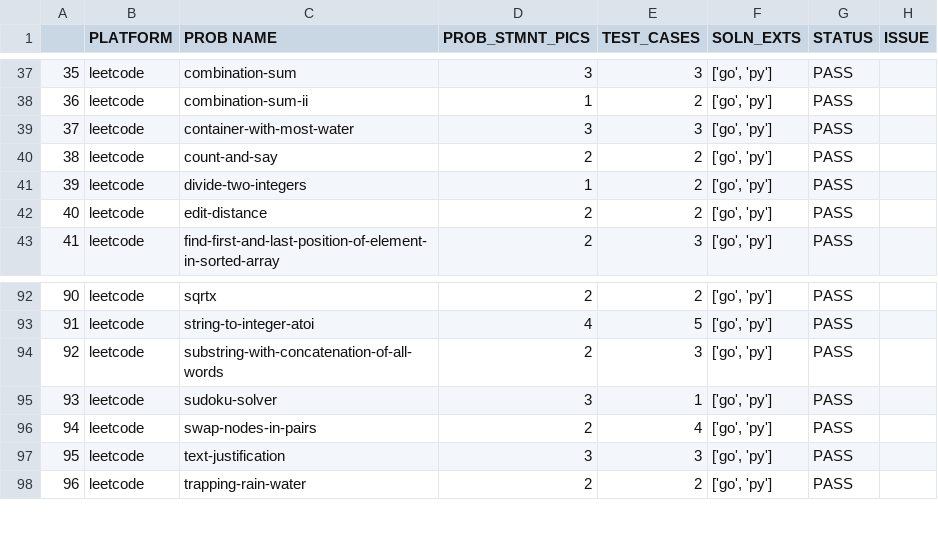
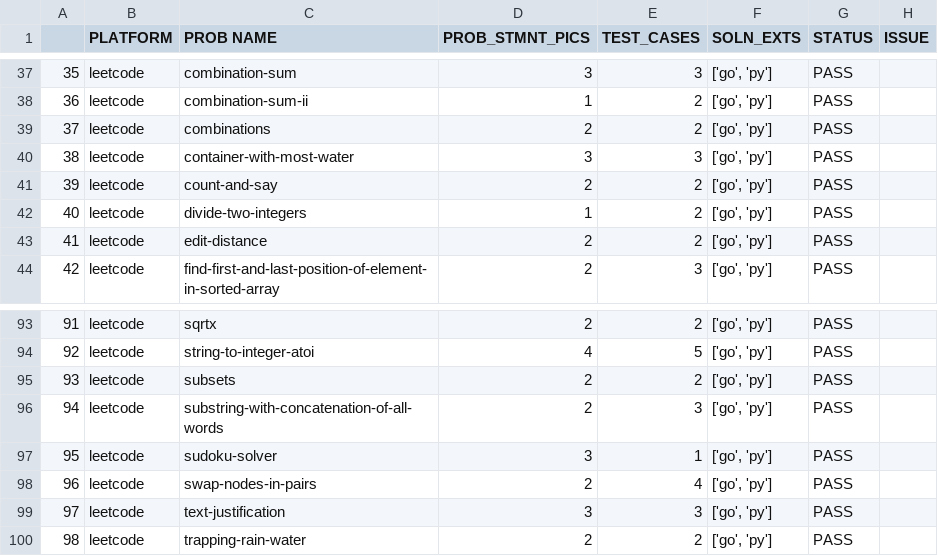
Before and after one commit to rrkas/dsa-practice-2026, a CSV file: status.csv, drawn as a sheet; only a part is shown, gaps mark what is left out; addresses are those after the commit; the diff names each change by its address in the sheet, - before the commit and + after, or states it on an @@ line.

```diff
--- a/status.csv
+++ b/status.csv
+row 39: 37 | leetcode | combinations | 2 | 2 | ['go', 'py'] | PASS
@@ column A renumbered from row 40 down @@
+row 95: 93 | leetcode | subsets | 2 | 2 | ['go', 'py'] | PASS
```
Also changed, not shown: 11 other files.
